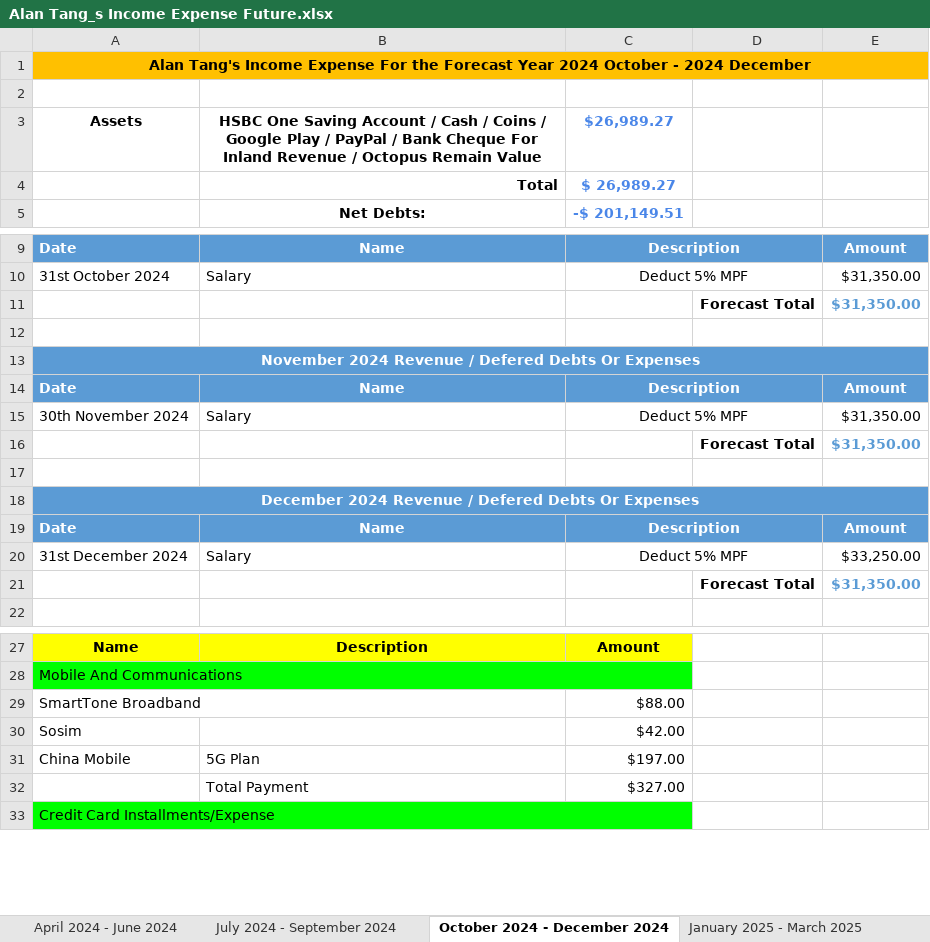
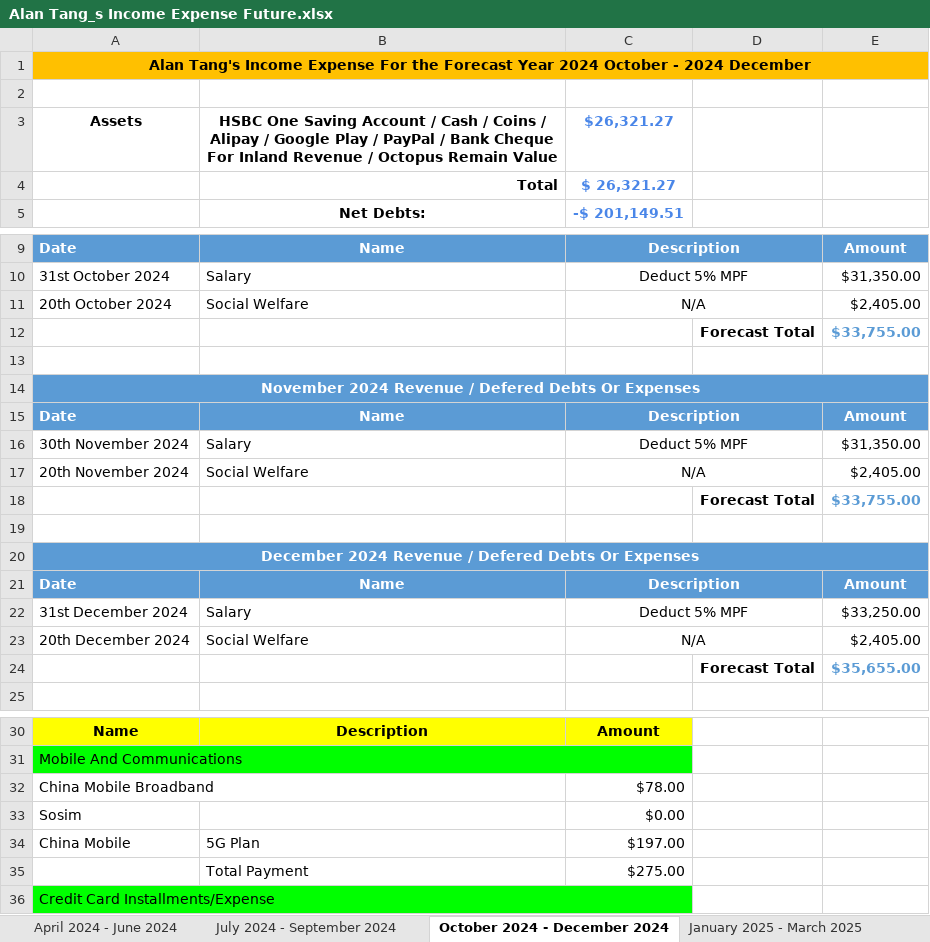
Before and after one commit to singluntang/Income-Expenditure-Forecast, an Excel workbook: Alan Tang_s Income Expense Future.xlsx, sheet October 2024 - December 2024, drawn as a sheet; only a part is shown, gaps mark what is left out; values as stored, in another font and other column widths than the file's, no borders; conditional formats not drawn; removed rows and columns are numbered as before the commit, all else as after; the diff covers the shown part only; the diff names each change by its address in the sheet, - before the commit and + after, or states it on an @@ line.

```diff
--- a/Alan Tang_s Income Expense Future.xlsx (sheet October 2024 - December 2024)
+++ b/Alan Tang_s Income Expense Future.xlsx (sheet October 2024 - December 2024)
-B3: …Coins / Google Play…
+B3: …Coins / Alipay / Google Play…
-C3: $26,989.27
+C3: $26,321.27
-C4: $ 26,989.27
+C4: $ 26,321.27
-row 11:  |  |  | Forecast Total | $31,350.00
+row 11: 20th October 2024 | Social Welfare | N/A |  | $2,405.00
+row 12:  |  |  | Forecast Total | $33,755.00
-row 16:  |  |  | Forecast Total | $31,350.00
+row 17: 20th November 2024 | Social Welfare | N/A |  | $2,405.00
+row 18:  |  |  | Forecast Total | $33,755.00
-row 21:  |  |  | Forecast Total | $31,350.00
+row 23: 20th December 2024 | Social Welfare | N/A |  | $2,405.00
+row 24:  |  |  | Forecast Total | $35,655.00
-row 29: SmartTone Broadband |  | $88.00
+row 32: China Mobile Broadband |  | $78.00
-C33: $42.00
+C33: $0.00
-C35: $327.00
+C35: $275.00
```
Also changed, not shown: 1 removed row and 12 edited cells elsewhere in this sheet, sheet July 2024 - September 2024, sheet April 2024 - June 2024, sheet April 2025 - June 2025, sheet July 2025 - September 2025, sheet January 2025 - March 2025, formulas that keep their value.
